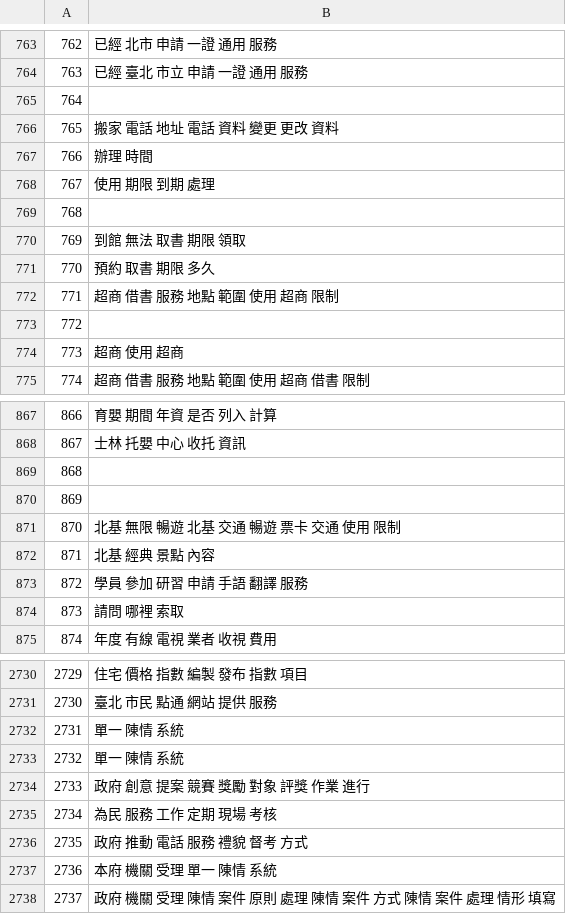
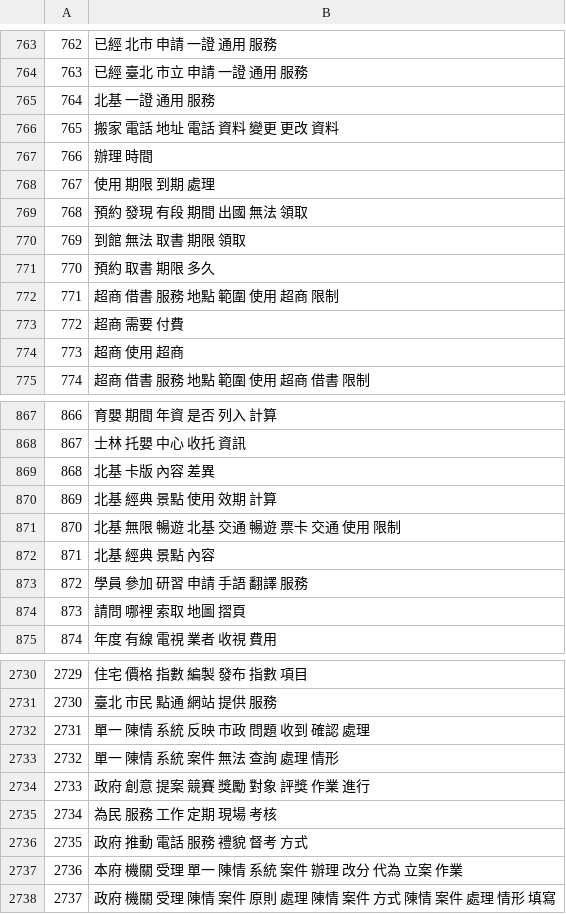
Before and after one commit to HsinTieh/linebot-for-QnA, a CSV file: w2.csv, drawn as a sheet; only a part is shown, gaps mark what is left out; the diff covers the shown part only.

```diff
--- a/w2.csv
+++ b/w2.csv
@@ -764,3 +764,3 @@
 763,已經 臺北 市立 申請 一證 通用 服務
-764,
+764,北基 一證 通用 服務
 765,搬家 電話 地址 電話 資料 變更 更改 資料
@@ -768,3 +768,3 @@
 767,使用 期限 到期 處理
-768,
+768,預約 發現 有段 期間 出國 無法 領取
 769,到館 無法 取書 期限 領取
@@ -772,3 +772,3 @@
 771,超商 借書 服務 地點 範圍 使用 超商 限制
-772,
+772,超商 需要 付費
 773,超商 使用 超商
@@ -868,4 +868,4 @@
 867,士林 托嬰 中心 收托 資訊
-868,
-869,
+868,北基 卡版 內容 差異
+869,北基 經典 景點 使用 效期 計算
 870,北基 無限 暢遊 北基 交通 暢遊 票卡 交通 使用 限制
@@ -873,3 +873,3 @@
 872,學員 參加 研習 申請 手語 翻譯 服務
-873,請問 哪裡 索取
+873,請問 哪裡 索取 地圖 摺頁
 874,年度 有線 電視 業者 收視 費用
@@ -2731,4 +2731,4 @@
 2730,臺北 市民 點通 網站 提供 服務
-2731,單一 陳情 系統
-2732,單一 陳情 系統
+2731,單一 陳情 系統 反映 市政 問題 收到 確認 處理
+2732,單一 陳情 系統 案件 無法 查詢 處理 情形
 2733,政府 創意 提案 競賽 獎勵 對象 評獎 作業 進行
@@ -2736,3 +2736,3 @@
 2735,政府 推動 電話 服務 禮貌 督考 方式
-2736,本府 機關 受理 單一 陳情 系統
+2736,本府 機關 受理 單一 陳情 系統 案件 辦理 改分 代為 立案 作業
 2737,政府 機關 受理 陳情 案件 原則 處理 陳情 案件 方式 陳情 案件 處理 情形 填寫
```
Also changed, not shown: 103 edited cells elsewhere in this file, w1.csv, w3.csv, 5 other files.
